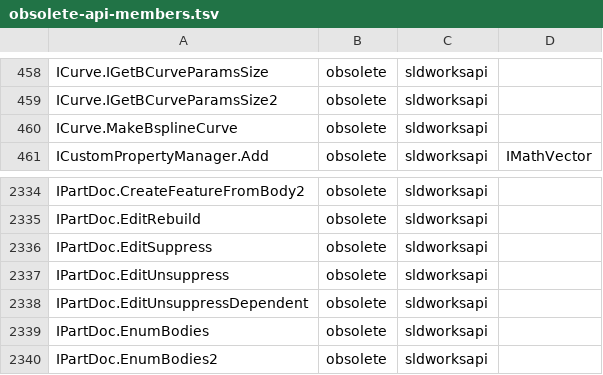
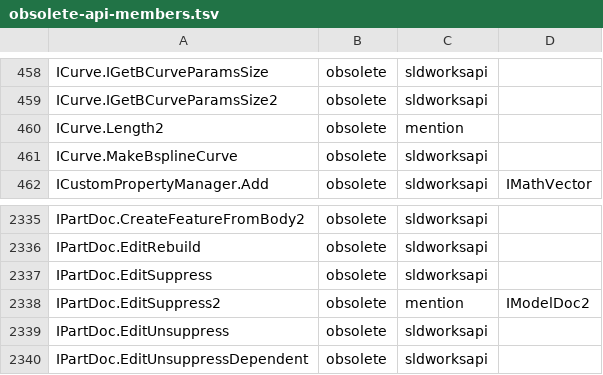
Before and after one commit to oce-projects/oce-solid-agent-mcp, a TSV file: Prove/data/obsolete-api-members.tsv, drawn as a sheet; only a part is shown, gaps mark what is left out; the shorter side is filled out with more unchanged rows.

```diff
--- a/Prove/data/obsolete-api-members.tsv
+++ b/Prove/data/obsolete-api-members.tsv
@@ -459,2 +459,3 @@ ICurve.IGetBCurveParamsSize	obsolete	sldworksapi
 ICurve.IGetBCurveParamsSize2	obsolete	sldworksapi	
+ICurve.Length2	obsolete	mention	
 ICurve.MakeBsplineCurve	obsolete	sldworksapi	
@@ -2336,2 +2337,3 @@ IPartDoc.EditRebuild	obsolete	sldworksapi
 IPartDoc.EditSuppress	obsolete	sldworksapi	
+IPartDoc.EditSuppress2	obsolete	mention	IModelDoc2
 IPartDoc.EditUnsuppress	obsolete	sldworksapi	
```
Also changed, not shown: 4 other files.
